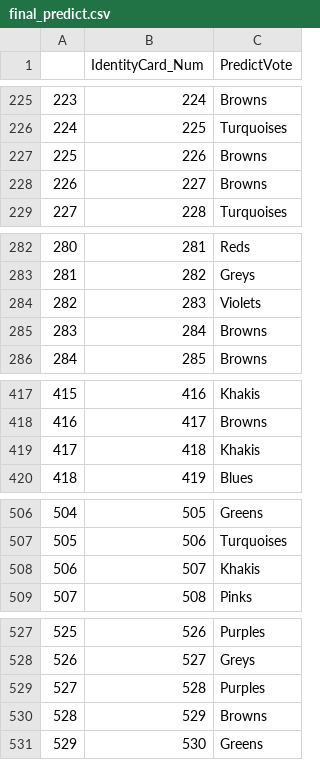
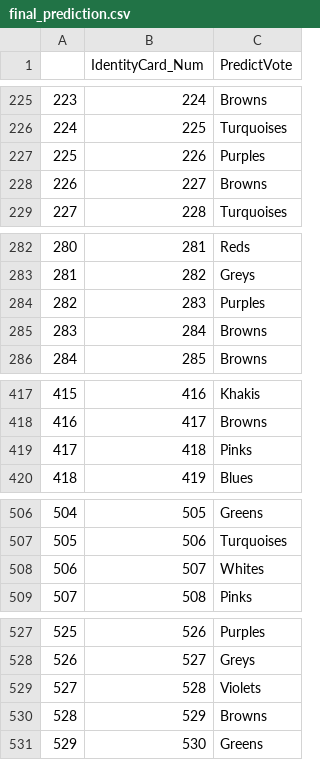
Before and after one commit to avivcaspi/MachineLearning, a CSV file: hw5/final_prediction.csv (was hw5/final_predict.csv), drawn as a sheet; only a part is shown, gaps mark what is left out; the diff covers the shown part only.

```diff
--- a/hw5/final_predict.csv
+++ b/hw5/final_prediction.csv
@@ -226,3 +226,3 @@
 224,225,Turquoises
-225,226,Browns
+225,226,Purples
 226,227,Browns
@@ -283,3 +283,3 @@
 281,282,Greys
-282,283,Violets
+282,283,Purples
 283,284,Browns
@@ -418,3 +418,3 @@
 416,417,Browns
-417,418,Khakis
+417,418,Pinks
 418,419,Blues
@@ -507,3 +507,3 @@
 505,506,Turquoises
-506,507,Khakis
+506,507,Whites
 507,508,Pinks
@@ -528,3 +528,3 @@
 526,527,Greys
-527,528,Purples
+527,528,Violets
 528,529,Browns
```
Also changed, not shown: 151 edited cells elsewhere in this file, 9 other files.
